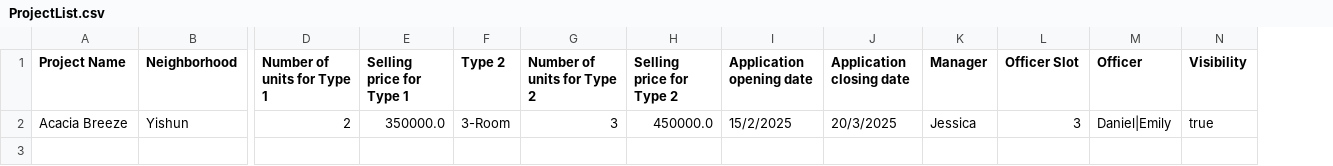
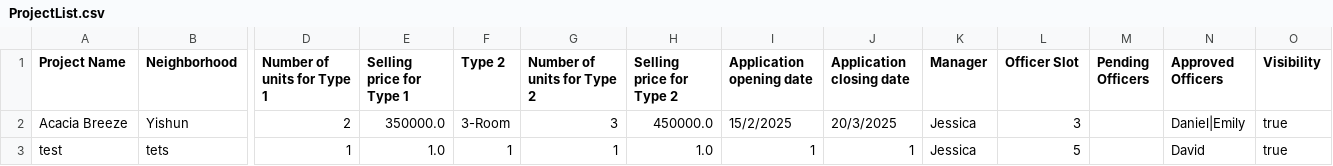
Before and after one commit to zhikai-1234/OOP, a CSV file: ProjectList.csv, drawn as a sheet; only a part is shown, gaps mark what is left out; addresses are those after the commit; rows hold the shown columns only; the diff names each change by its address in the sheet, - before the commit and + after, or states it on an @@ line.

Commit message:
Added the approval for officer request

```diff
--- a/ProjectList.csv
+++ b/ProjectList.csv
+column M (Pending Officers), empty
-N1: Officer
+N1: Approved Officers
+row 3: test | tets | 1 | 1.0 | 1 | 1 | 1.0 | 1 | 1 | Jessica | 5 |  | David | true
```
Also changed, not shown: 4 other files.
